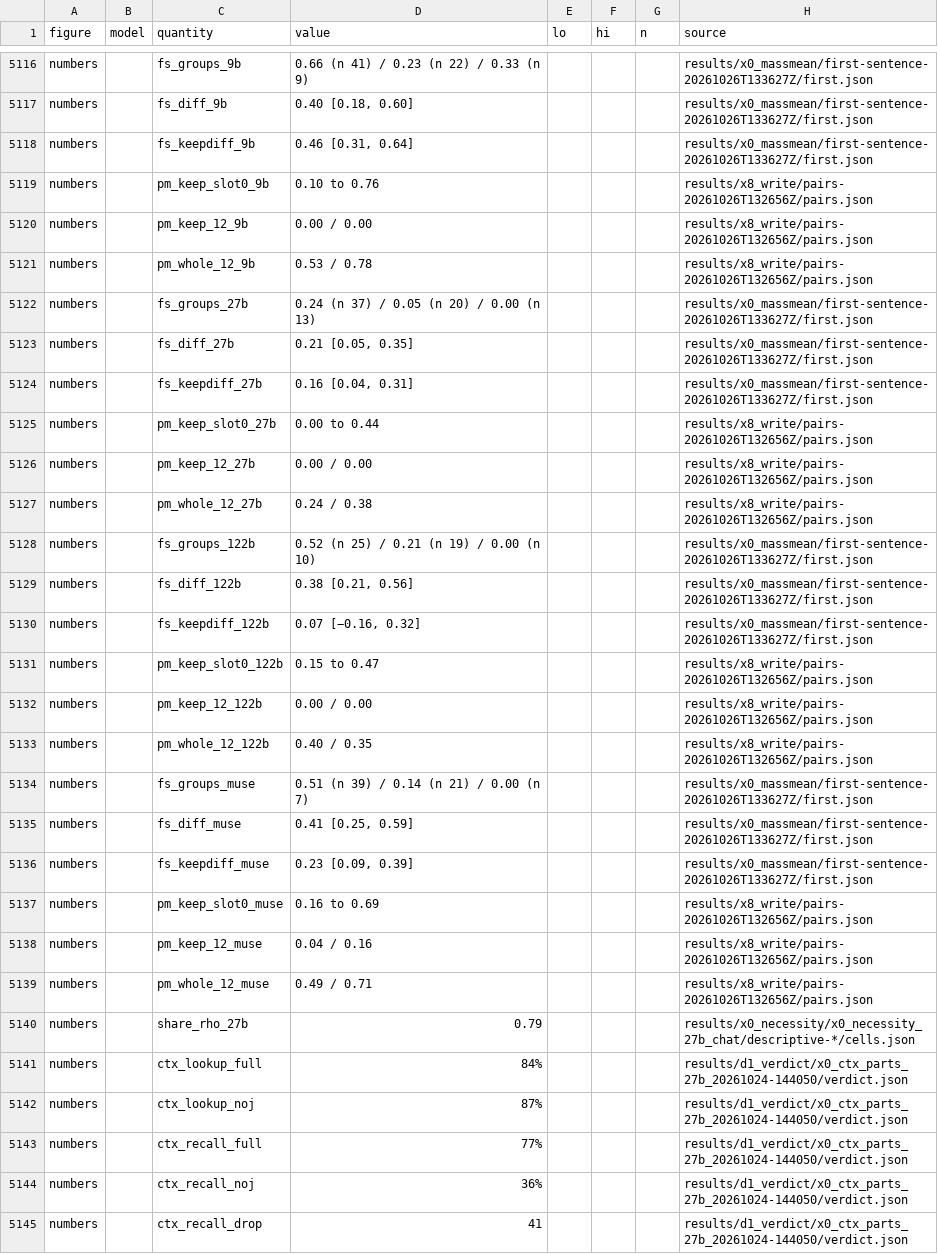
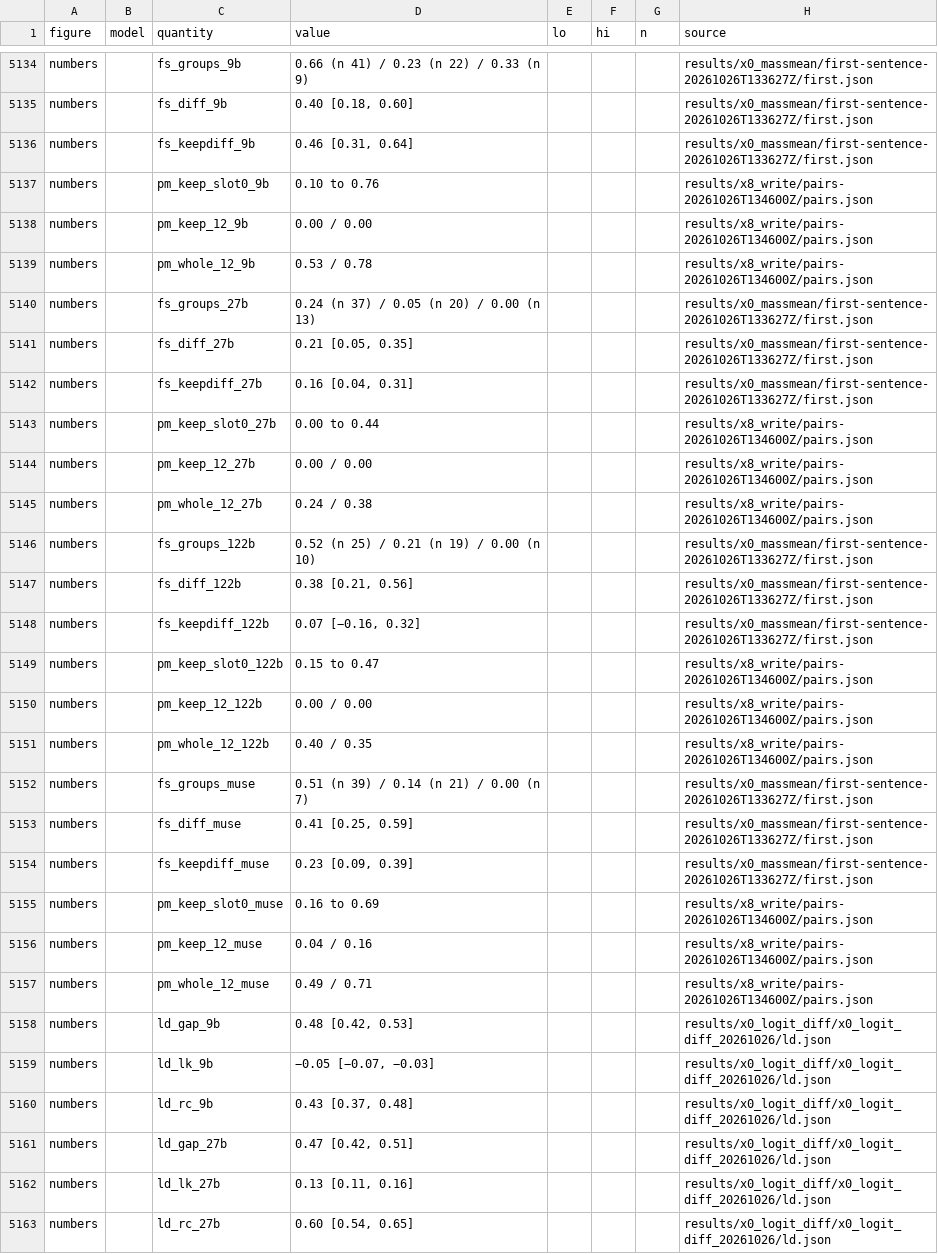
Before and after one commit to zach-perlman/bridge-jspace, a CSV file: figures/story/data.csv, drawn as a sheet; only a part is shown, gaps mark what is left out; the shorter side is filled out with more unchanged rows; the diff covers the shown part only.

```diff
--- a/figures/story/data.csv
+++ b/figures/story/data.csv
@@ -5118,5 +5136,5 @@ numbers,,fs_diff_9b,"0.40 [0.18, 0.60]",,,,results/x0_massmean/first-sentence-20
 numbers,,fs_keepdiff_9b,"0.46 [0.31, 0.64]",,,,results/x0_massmean/first-sentence-20261026T133627Z/first.json
-numbers,,pm_keep_slot0_9b,0.10 to 0.76,,,,results/x8_write/pairs-20261026T132656Z/pairs.json
-numbers,,pm_keep_12_9b,0.00 / 0.00,,,,results/x8_write/pairs-20261026T132656Z/pairs.json
-numbers,,pm_whole_12_9b,0.53 / 0.78,,,,results/x8_write/pairs-20261026T132656Z/pairs.json
+numbers,,pm_keep_slot0_9b,0.10 to 0.76,,,,results/x8_write/pairs-20261026T134600Z/pairs.json
+numbers,,pm_keep_12_9b,0.00 / 0.00,,,,results/x8_write/pairs-20261026T134600Z/pairs.json
+numbers,,pm_whole_12_9b,0.53 / 0.78,,,,results/x8_write/pairs-20261026T134600Z/pairs.json
 numbers,,fs_groups_27b,0.24 (n 37) / 0.05 (n 20) / 0.00 (n 13),,,,results/x0_massmean/first-sentence-20261026T133627Z/first.json
@@ -5124,5 +5142,5 @@ numbers,,fs_diff_27b,"0.21 [0.05, 0.35]",,,,results/x0_massmean/first-sentence-2
 numbers,,fs_keepdiff_27b,"0.16 [0.04, 0.31]",,,,results/x0_massmean/first-sentence-20261026T133627Z/first.json
-numbers,,pm_keep_slot0_27b,0.00 to 0.44,,,,results/x8_write/pairs-20261026T132656Z/pairs.json
-numbers,,pm_keep_12_27b,0.00 / 0.00,,,,results/x8_write/pairs-20261026T132656Z/pairs.json
-numbers,,pm_whole_12_27b,0.24 / 0.38,,,,results/x8_write/pairs-20261026T132656Z/pairs.json
+numbers,,pm_keep_slot0_27b,0.00 to 0.44,,,,results/x8_write/pairs-20261026T134600Z/pairs.json
+numbers,,pm_keep_12_27b,0.00 / 0.00,,,,results/x8_write/pairs-20261026T134600Z/pairs.json
+numbers,,pm_whole_12_27b,0.24 / 0.38,,,,results/x8_write/pairs-20261026T134600Z/pairs.json
 numbers,,fs_groups_122b,0.52 (n 25) / 0.21 (n 19) / 0.00 (n 10),,,,results/x0_massmean/first-sentence-20261026T133627Z/first.json
@@ -5130,5 +5148,5 @@ numbers,,fs_diff_122b,"0.38 [0.21, 0.56]",,,,results/x0_massmean/first-sentence-
 numbers,,fs_keepdiff_122b,"0.07 [−0.16, 0.32]",,,,results/x0_massmean/first-sentence-20261026T133627Z/first.json
-numbers,,pm_keep_slot0_122b,0.15 to 0.47,,,,results/x8_write/pairs-20261026T132656Z/pairs.json
-numbers,,pm_keep_12_122b,0.00 / 0.00,,,,results/x8_write/pairs-20261026T132656Z/pairs.json
-numbers,,pm_whole_12_122b,0.40 / 0.35,,,,results/x8_write/pairs-20261026T132656Z/pairs.json
+numbers,,pm_keep_slot0_122b,0.15 to 0.47,,,,results/x8_write/pairs-20261026T134600Z/pairs.json
+numbers,,pm_keep_12_122b,0.00 / 0.00,,,,results/x8_write/pairs-20261026T134600Z/pairs.json
+numbers,,pm_whole_12_122b,0.40 / 0.35,,,,results/x8_write/pairs-20261026T134600Z/pairs.json
 numbers,,fs_groups_muse,0.51 (n 39) / 0.14 (n 21) / 0.00 (n 7),,,,results/x0_massmean/first-sentence-20261026T133627Z/first.json
@@ -5136,4 +5154,10 @@ numbers,,fs_diff_muse,"0.41 [0.25, 0.59]",,,,results/x0_massmean/first-sentence-
 numbers,,fs_keepdiff_muse,"0.23 [0.09, 0.39]",,,,results/x0_massmean/first-sentence-20261026T133627Z/first.json
-numbers,,pm_keep_slot0_muse,0.16 to 0.69,,,,results/x8_write/pairs-20261026T132656Z/pairs.json
-numbers,,pm_keep_12_muse,0.04 / 0.16,,,,results/x8_write/pairs-20261026T132656Z/pairs.json
-numbers,,pm_whole_12_muse,0.49 / 0.71,,,,results/x8_write/pairs-20261026T132656Z/pairs.json
+numbers,,pm_keep_slot0_muse,0.16 to 0.69,,,,results/x8_write/pairs-20261026T134600Z/pairs.json
+numbers,,pm_keep_12_muse,0.04 / 0.16,,,,results/x8_write/pairs-20261026T134600Z/pairs.json
+numbers,,pm_whole_12_muse,0.49 / 0.71,,,,results/x8_write/pairs-20261026T134600Z/pairs.json
+numbers,,ld_gap_9b,"0.48 [0.42, 0.53]",,,,results/x0_logit_diff/x0_logit_diff_20261026/ld.json
+numbers,,ld_lk_9b,"−0.05 [−0.07, −0.03]",,,,results/x0_logit_diff/x0_logit_diff_20261026/ld.json
+numbers,,ld_rc_9b,"0.43 [0.37, 0.48]",,,,results/x0_logit_diff/x0_logit_diff_20261026/ld.json
+numbers,,ld_gap_27b,"0.47 [0.42, 0.51]",,,,results/x0_logit_diff/x0_logit_diff_20261026/ld.json
+numbers,,ld_lk_27b,"0.13 [0.11, 0.16]",,,,results/x0_logit_diff/x0_logit_diff_20261026/ld.json
+numbers,,ld_rc_27b,"0.60 [0.54, 0.65]",,,,results/x0_logit_diff/x0_logit_diff_20261026/ld.json
```
Also changed, not shown: 24 added rows elsewhere in this file, 7 other files.
